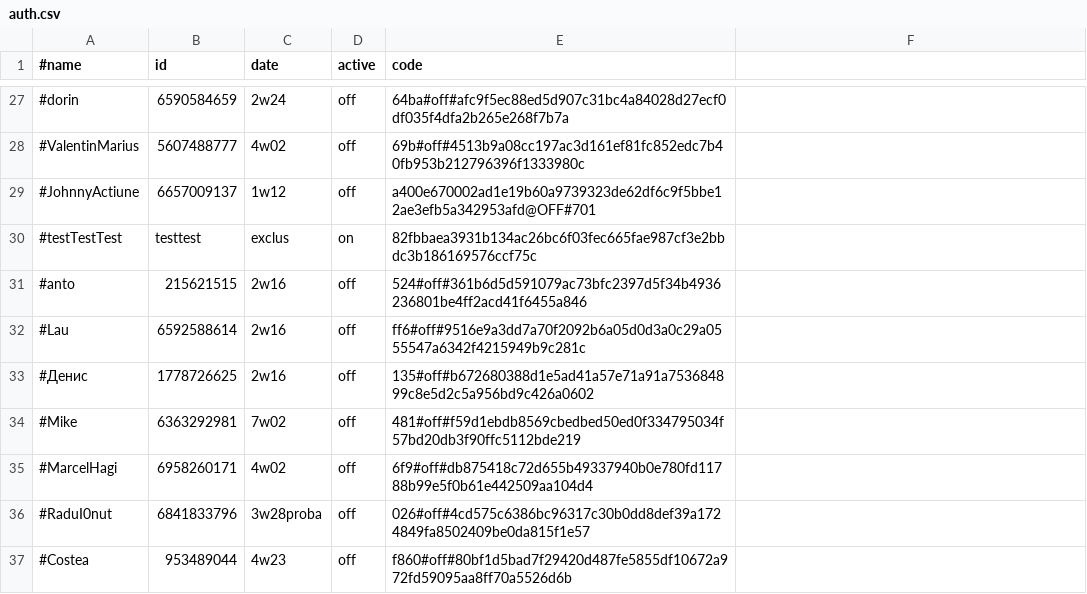
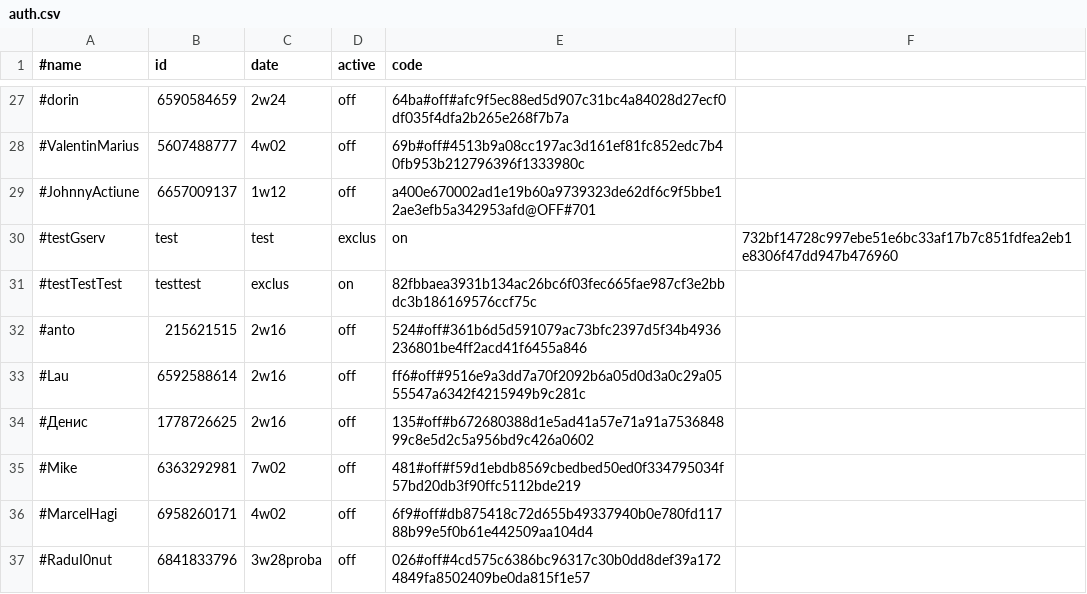
Before and after one commit to b3tin4/pro, a CSV file: gc/auth.csv, drawn as a sheet; only a part is shown, gaps mark what is left out; the shorter side is filled out with more unchanged rows; the diff names each change by its address in the sheet, - before the commit and + after, or states it on an @@ line.

Commit message:
Update auth.csv

```diff
--- a/gc/auth.csv
+++ b/gc/auth.csv
+row 30: #testGserv | test | test | exclus | on | 732bf14728c997ebe51e6bc33af17b7c851fdfea2eb1e8306f47dd947b476960
```
